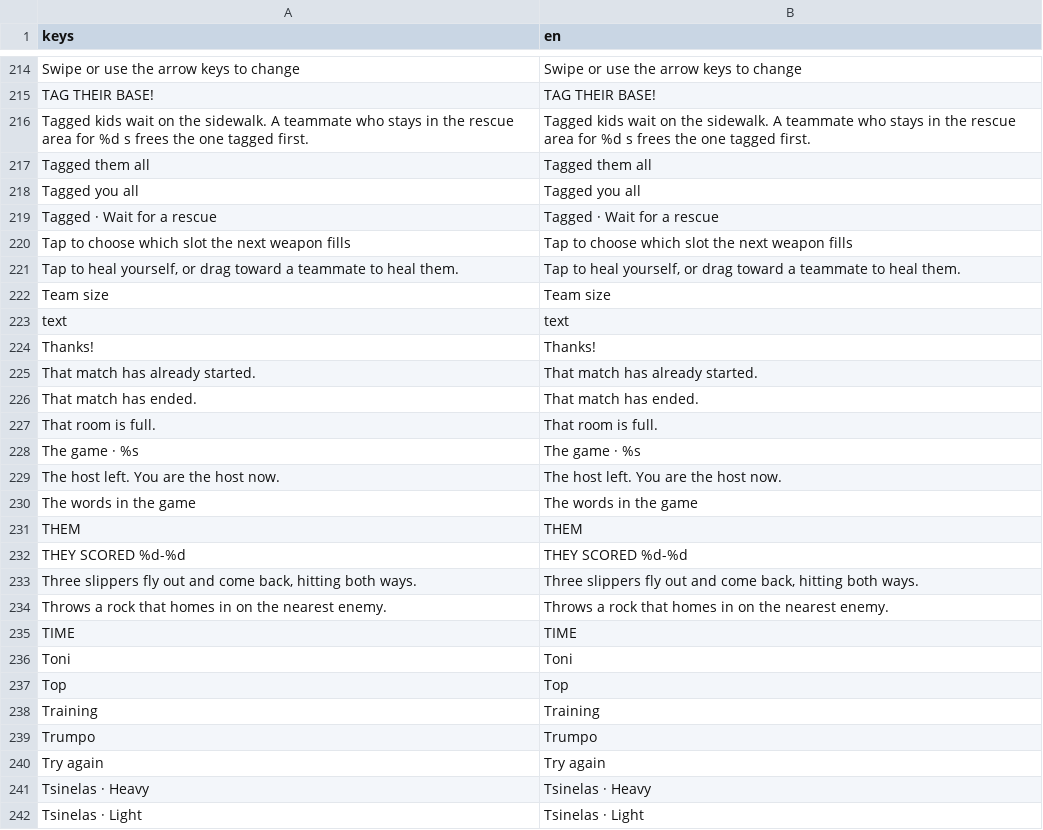
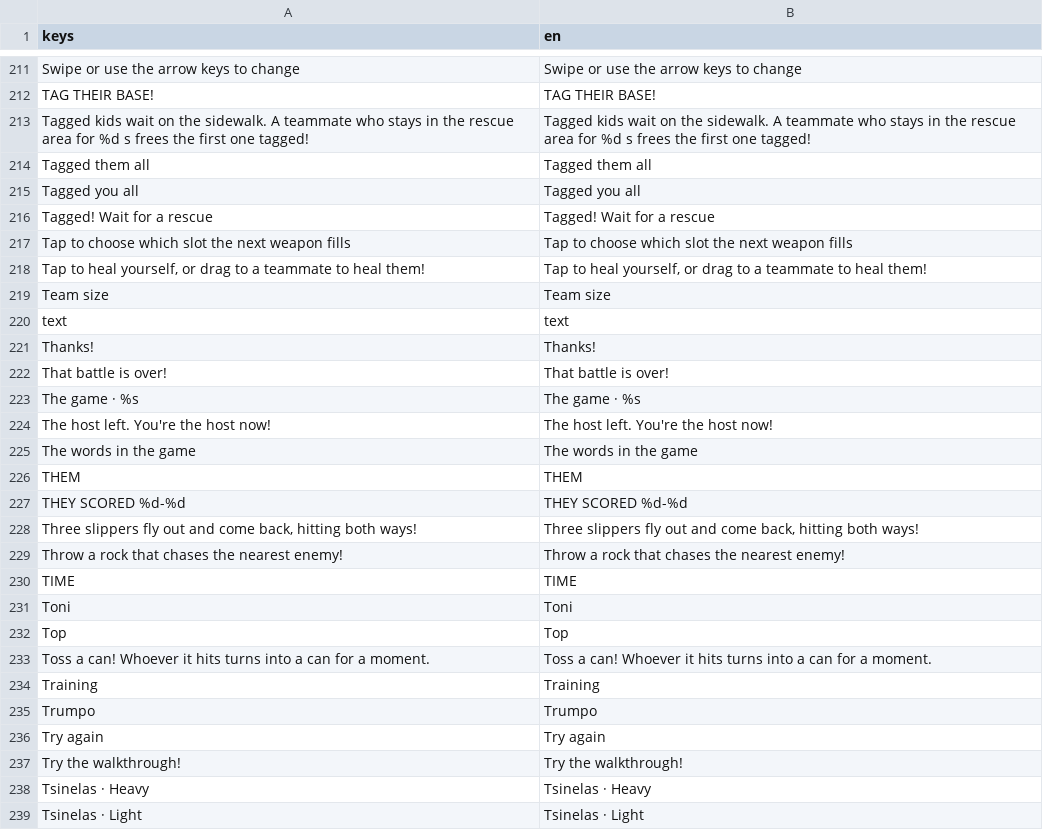
Before and after one commit to earl-gh/kalyeah, a CSV file: data/i18n/strings.csv, drawn as a sheet; only a part is shown, gaps mark what is left out; the diff covers the shown part only.

```diff
--- a/data/i18n/strings.csv
+++ b/data/i18n/strings.csv
@@ -217,8 +214,8 @@ Swipe or use the arrow keys to change,Swipe or use the arrow keys to change
 TAG THEIR BASE!,TAG THEIR BASE!
-Tagged kids wait on the sidewalk. A teammate who stays in the rescue area for %d s frees the one tagged first.,Tagged kids wait on the sidewalk. A teammate who stays in the rescue area for %d s frees the one tagged first.
+Tagged kids wait on the sidewalk. A teammate who stays in the rescue area for %d s frees the first one tagged!,Tagged kids wait on the sidewalk. A teammate who stays in the rescue area for %d s frees the first one tagged!
 Tagged them all,Tagged them all
 Tagged you all,Tagged you all
-Tagged · Wait for a rescue,Tagged · Wait for a rescue
+Tagged! Wait for a rescue,Tagged! Wait for a rescue
 Tap to choose which slot the next weapon fills,Tap to choose which slot the next weapon fills
-"Tap to heal yourself, or drag toward a teammate to heal them.","Tap to heal yourself, or drag toward a teammate to heal them."
+"Tap to heal yourself, or drag to a teammate to heal them!","Tap to heal yourself, or drag to a teammate to heal them!"
 Team size,Team size
@@ -226,7 +223,5 @@ text,text
 Thanks!,Thanks!
-That match has already started.,That match has already started.
-That match has ended.,That match has ended.
-That room is full.,That room is full.
+That battle is over!,That battle is over!
 The game · %s,The game · %s
-The host left. You are the host now.,The host left. You are the host now.
+The host left. You're the host now!,The host left. You're the host now!
 The words in the game,The words in the game
@@ -234,4 +229,4 @@ THEM,THEM
 THEY SCORED  %d-%d,THEY SCORED  %d-%d
-"Three slippers fly out and come back, hitting both ways.","Three slippers fly out and come back, hitting both ways."
-Throws a rock that homes in on the nearest enemy.,Throws a rock that homes in on the nearest enemy.
+"Three slippers fly out and come back, hitting both ways!","Three slippers fly out and come back, hitting both ways!"
+Throw a rock that chases the nearest enemy!,Throw a rock that chases the nearest enemy!
 TIME,TIME
@@ -239,2 +234,3 @@ Toni,Toni
 Top,Top
+Toss a can! Whoever it hits turns into a can for a moment.,Toss a can! Whoever it hits turns into a can for a moment.
 Training,Training
@@ -242,2 +238,3 @@ Trumpo,Trumpo
 Try again,Try again
+Try the walkthrough!,Try the walkthrough!
 Tsinelas · Heavy,Tsinelas · Heavy
```
Also changed, not shown: 20 added rows, 27 removed rows, 3 moved rows and 50 edited cells elsewhere in this file, 57 other files.
